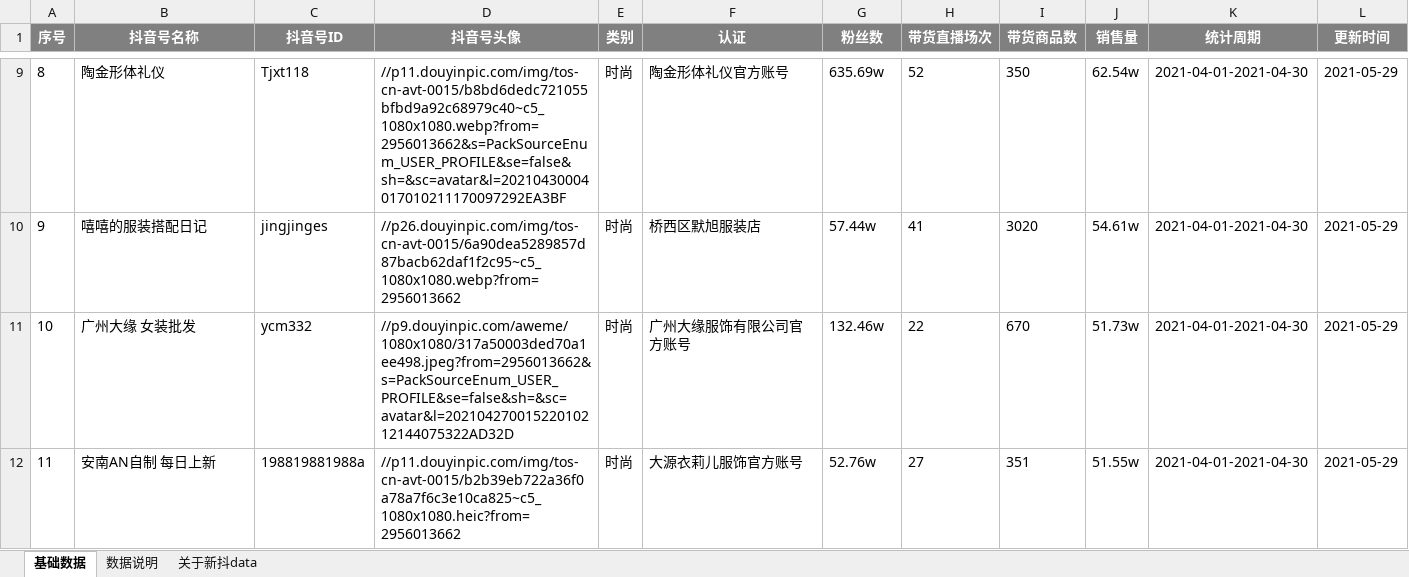
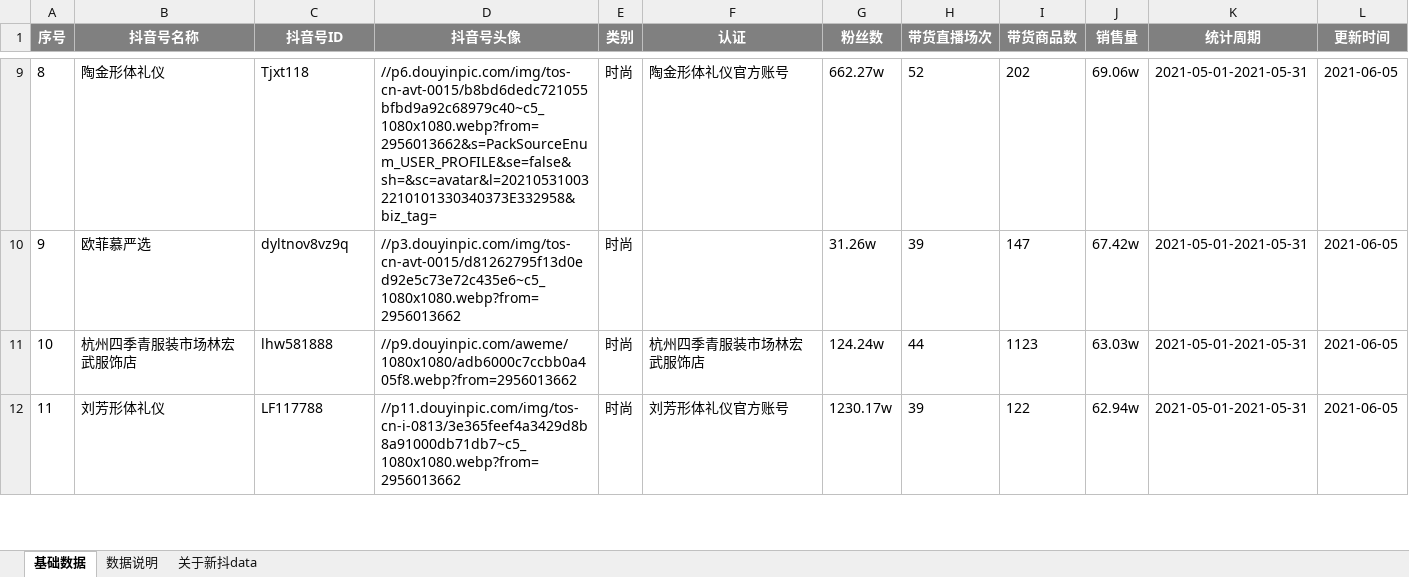
Before and after one commit to DshtAnger/xd_crawler, an Excel workbook: download_excel/ss.xlsx, sheet 基础数据, drawn as a sheet; only a part is shown, gaps mark what is left out; values as stored, in another font and other column widths than the file's, no borders; the diff covers the shown part only; the diff names each change by its address in the sheet, - before the commit and + after, or states it on an @@ line.

```diff
--- a/download_excel/ss.xlsx (sheet 基础数据)
+++ b/download_excel/ss.xlsx (sheet 基础数据)
-D9 (抖音号头像): //p11.douyinpic.com/img/tos-cn-avt-0015/b8bd6dedc721055bfbd9a92c68979c40~c5_1080x1080.webp?from=2956013662&s=PackSourceEnum_USER_PROFILE&se=false&sh=&sc=avatar&l=20210430004017010211170097292EA3BF
+D9 (抖音号头像): //p6.douyinpic.com/img/tos-cn-avt-0015/b8bd6dedc721055bfbd9a92c68979c40~c5_1080x1080.webp?from=2956013662&s=PackSourceEnum_USER_PROFILE&se=false&sh=&sc=avatar&l=202105310032210101330340373E332958&biz_tag=
-G9 (粉丝数): 635.69w
+G9 (粉丝数): 662.27w
-I9 (带货商品数): 350
+I9 (带货商品数): 202
-J9 (销售量): 62.54w
+J9 (销售量): 69.06w
-K9:K12 (统计周期): 2021-04-01-2021-04-30
+K9:K12 (统计周期): 2021-05-01-2021-05-31
-L9:L12 (更新时间): 2021-05-29
+L9:L12 (更新时间): 2021-06-05
-B10 (抖音号名称): 嘻嘻的服装搭配日记
+B10 (抖音号名称): 欧菲慕严选
-C10 (抖音号ID): jingjinges
+C10 (抖音号ID): dyltnov8vz9q
-D10 (抖音号头像): //p26.douyinpic.com/img/tos-cn-avt-0015/6a90dea5289857d87bacb62daf1f2c95~c5_1080x1080.webp?from=2956013662
+D10 (抖音号头像): //p3.douyinpic.com/img/tos-cn-avt-0015/d81262795f13d0ed92e5c73e72c435e6~c5_1080x1080.webp?from=2956013662
-F10 (认证): 桥西区默旭服装店
+F10 (认证): (empty)
-G10 (粉丝数): 57.44w
+G10 (粉丝数): 31.26w
-H10 (带货直播场次): 41
+H10 (带货直播场次): 39
-I10 (带货商品数): 3020
+I10 (带货商品数): 147
-J10 (销售量): 54.61w
+J10 (销售量): 67.42w
-B11 (抖音号名称): 广州大缘 女装批发
+B11 (抖音号名称): 杭州四季青服装市场林宏武服饰店
-C11 (抖音号ID): ycm332
+C11 (抖音号ID): lhw581888
-D11 (抖音号头像): //p9.douyinpic.com/aweme/1080x1080/317a50003ded70a1ee498.jpeg?from=2956013662&s=PackSourceEnum_USER_PROFILE&se=false&sh=&sc=avatar&l=20210427001522010212144075322AD32D
+D11 (抖音号头像): //p9.douyinpic.com/aweme/1080x1080/adb6000c7ccbb0a405f8.webp?from=2956013662
-F11 (认证): 广州大缘服饰有限公司官方账号
+F11 (认证): 杭州四季青服装市场林宏武服饰店
-G11 (粉丝数): 132.46w
+G11 (粉丝数): 124.24w
-H11 (带货直播场次): 22
+H11 (带货直播场次): 44
-I11 (带货商品数): 670
+I11 (带货商品数): 1123
-J11 (销售量): 51.73w
+J11 (销售量): 63.03w
-B12 (抖音号名称): 安南AN自制 每日上新
+B12 (抖音号名称): 刘芳形体礼仪
-C12 (抖音号ID): 198819881988a
+C12 (抖音号ID): LF117788
-D12 (抖音号头像): //p11.douyinpic.com/img/tos-cn-avt-0015/b2b39eb722a36f0a78a7f6c3e10ca825~c5_1080x1080.heic?from=2956013662
+D12 (抖音号头像): //p11.douyinpic.com/img/tos-cn-i-0813/3e365feef4a3429d8b8a91000db71db7~c5_1080x1080.webp?from=2956013662
-F12 (认证): 大源衣莉儿服饰官方账号
+F12 (认证): 刘芳形体礼仪官方账号
-G12 (粉丝数): 52.76w
+G12 (粉丝数): 1230.17w
-H12 (带货直播场次): 27
+H12 (带货直播场次): 39
-I12 (带货商品数): 351
+I12 (带货商品数): 122
-J12 (销售量): 51.55w
+J12 (销售量): 62.94w
```
Also changed, not shown: 1941 edited cells elsewhere in this sheet, download_excel/kj.xlsx, download_excel/ms.xlsx, 4 other files.
